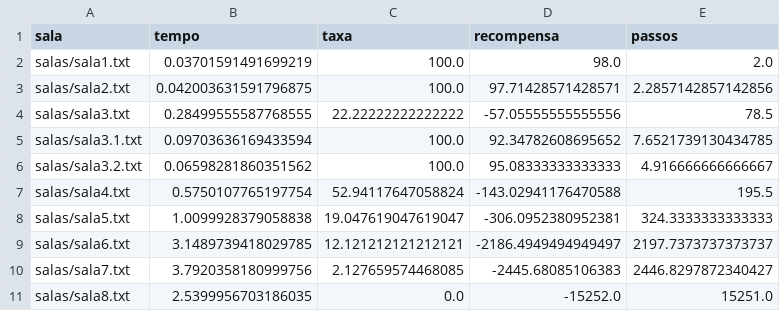
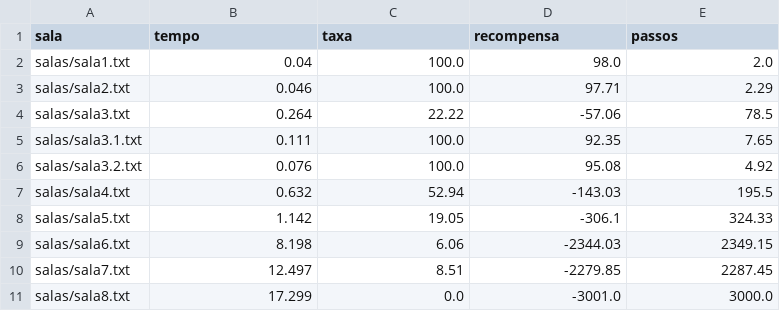
Before and after one commit to salocinrevenge/RLTroco, a CSV file: trabalho 1/0.csv, drawn as a sheet; only a part is shown; the diff covers the shown part only.

```diff
--- a/trabalho 1/0.csv
+++ b/trabalho 1/0.csv
@@ -1,11 +1,11 @@
 sala,tempo,taxa,recompensa,passos
-salas/sala1.txt,0.03701591491699219,100.0,98.0,2.0
-salas/sala2.txt,0.042003631591796875,100.0,97.71428571428571,2.2857142857142856
-salas/sala3.txt,0.28499555587768555,22.22222222222222,-57.05555555555556,78.5
-salas/sala3.1.txt,0.09703636169433594,100.0,92.34782608695652,7.6521739130434785
-salas/sala3.2.txt,0.06598281860351562,100.0,95.08333333333333,4.916666666666667
-salas/sala4.txt,0.5750107765197754,52.94117647058824,-143.02941176470588,195.5
-salas/sala5.txt,1.0099928379058838,19.047619047619047,-306.0952380952381,324.3333333333333
-salas/sala6.txt,3.1489739418029785,12.121212121212121,-2186.4949494949497,2197.7373737373737
-salas/sala7.txt,3.7920358180999756,2.127659574468085,-2445.68085106383,2446.8297872340427
-salas/sala8.txt,2.5399956703186035,0.0,-15252.0,15251.0
+salas/sala1.txt,0.04,100.0,98.0,2.0
+salas/sala2.txt,0.046,100.0,97.71,2.29
+salas/sala3.txt,0.264,22.22,-57.06,78.5
+salas/sala3.1.txt,0.111,100.0,92.35,7.65
+salas/sala3.2.txt,0.076,100.0,95.08,4.92
+salas/sala4.txt,0.632,52.94,-143.03,195.5
+salas/sala5.txt,1.142,19.05,-306.1,324.33
+salas/sala6.txt,8.198,6.06,-2344.03,2349.15
+salas/sala7.txt,12.497,8.51,-2279.85,2287.45
+salas/sala8.txt,17.299,0.0,-3001.0,3000.0
```
Also changed, not shown: 15 edited cells elsewhere in this file, 9 other files.
